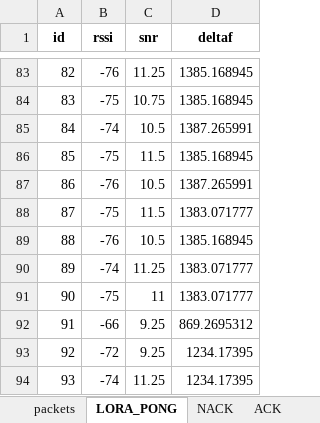
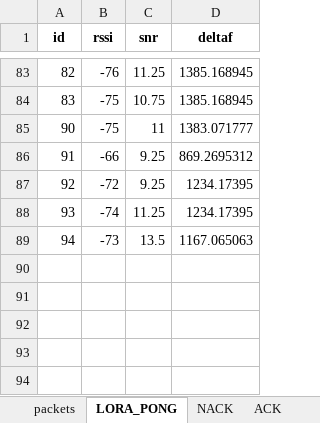
Before and after one commit to Marco-42/RedPill-T, an Excel workbook: packets_export.xlsx, sheet LORA_PONG, drawn as a sheet; only a part is shown, gaps mark what is left out; values as stored, in another font and other column widths than the file's, no borders; removed rows and columns are numbered as before the commit, all else as after; the diff names each change by its address in the sheet, - before the commit and + after, or states it on an @@ line.

```diff
--- a/packets_export.xlsx (sheet LORA_PONG)
+++ b/packets_export.xlsx (sheet LORA_PONG)
-row 85: 84 | -74 | 10.5 | 1387.265991
-row 86: 85 | -75 | 11.5 | 1385.168945
-row 87: 86 | -76 | 10.5 | 1387.265991
-row 88: 87 | -75 | 11.5 | 1383.071777
-row 89: 88 | -76 | 10.5 | 1385.168945
-row 90: 89 | -74 | 11.25 | 1383.071777
+row 89: 94 | -73 | 13.5 | 1167.065063
```
Also changed, not shown: sheet packets, 3 other files.
